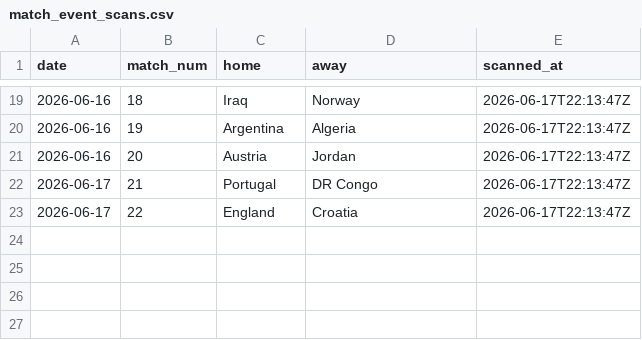
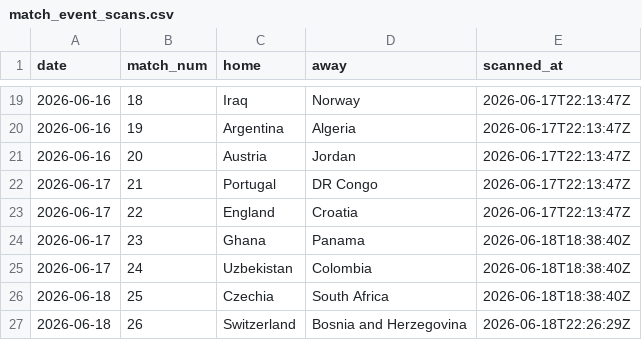
Before and after one commit to rfurno/worldcup2026, a CSV file: simulations/data/match_event_scans.csv, drawn as a sheet; only a part is shown, gaps mark what is left out; the diff names each change by its address in the sheet, - before the commit and + after, or states it on an @@ line.

```diff
--- a/simulations/data/match_event_scans.csv
+++ b/simulations/data/match_event_scans.csv
+row 24: 2026-06-17 | 23 | Ghana | Panama | 2026-06-18T18:38:40Z
+row 25: 2026-06-17 | 24 | Uzbekistan | Colombia | 2026-06-18T18:38:40Z
+row 26: 2026-06-18 | 25 | Czechia | South Africa | 2026-06-18T18:38:40Z
+row 27: 2026-06-18 | 26 | Switzerland | Bosnia and Herzegovina | 2026-06-18T22:26:29Z
```
Also changed, not shown: simulations/data/match_events.csv, simulations/data/match_odds.csv, 9 other files.
